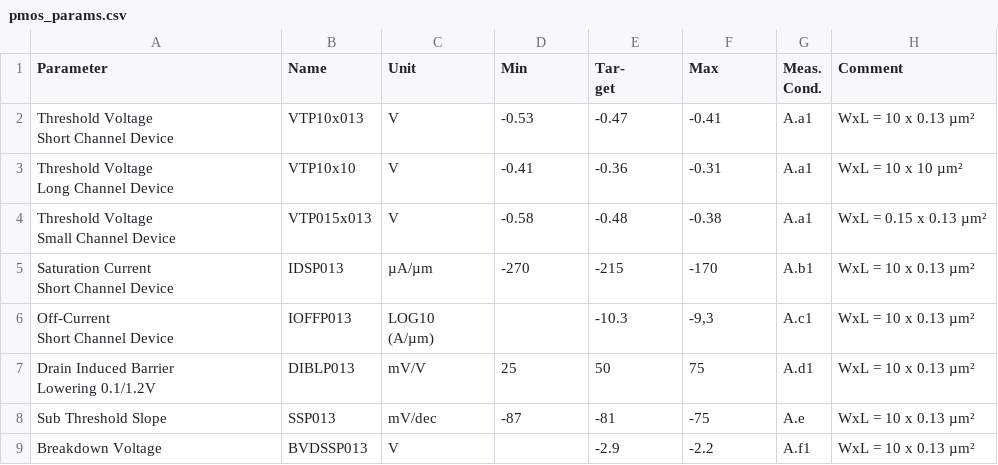
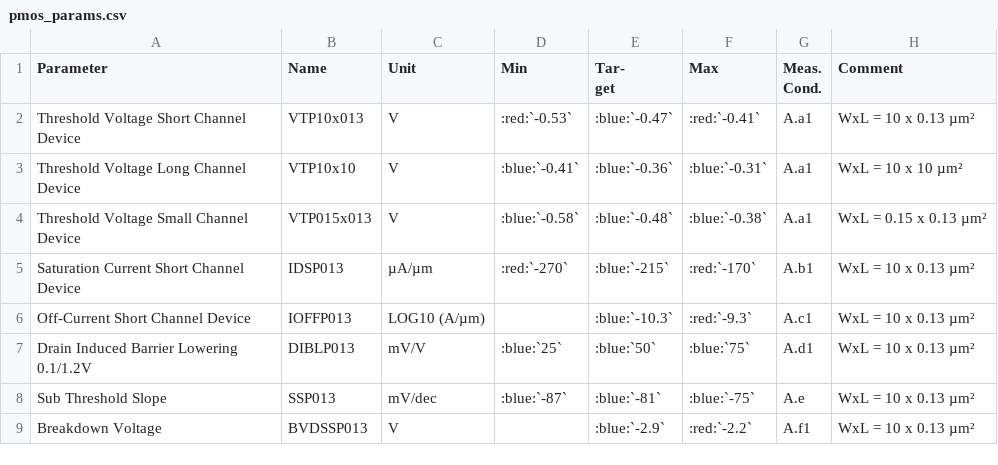
Before and after one commit to IHP-GmbH/IHP-Open-PDK-docs, a CSV file: docs/process_specs/tables/pmos_params.csv, drawn as a sheet; only a part is shown; the diff covers the shown part only.

```diff
--- a/docs/process_specs/tables/pmos_params.csv
+++ b/docs/process_specs/tables/pmos_params.csv
@@ -3,16 +3,9 @@ get",Max,"Meas.
 Cond.",Comment
-"Threshold Voltage
-Short Channel Device",VTP10x013,V,-0.53,-0.47,-0.41,A.a1,WxL = 10 x 0.13 µm²
-"Threshold Voltage
-Long Channel Device",VTP10x10,V,-0.41,-0.36,-0.31,A.a1,WxL = 10 x 10 µm²
-"Threshold Voltage
-Small Channel Device",VTP015x013,V,-0.58,-0.48,-0.38,A.a1,WxL = 0.15 x 0.13 µm²
-"Saturation Current
-Short Channel Device",IDSP013,µA/µm,-270,-215,-170,A.b1,WxL = 10 x 0.13 µm²
-"Off-Current
-Short Channel Device",IOFFP013,"LOG10
-(A/µm)",,-10.3,"-9,3",A.c1,WxL = 10 x 0.13 µm²
-"Drain Induced Barrier
-Lowering 0.1/1.2V",DIBLP013,mV/V,25,50,75,A.d1,WxL = 10 x 0.13 µm²
-Sub Threshold Slope,SSP013,mV/dec,-87,-81,-75,A.e,WxL = 10 x 0.13 µm²
-Breakdown Voltage,BVDSSP013,V,,-2.9,-2.2,A.f1,WxL = 10 x 0.13 µm²
+Threshold Voltage Short Channel Device,VTP10x013,V,:red:`-0.53`,:blue:`-0.47`,:red:`-0.41`,A.a1,WxL = 10 x 0.13 µm²
+Threshold Voltage Long Channel Device,VTP10x10,V,:blue:`-0.41`,:blue:`-0.36`,:blue:`-0.31`,A.a1,WxL = 10 x 10 µm²
+Threshold Voltage Small Channel Device,VTP015x013,V,:blue:`-0.58`,:blue:`-0.48`,:blue:`-0.38`,A.a1,WxL = 0.15 x 0.13 µm²
+Saturation Current Short Channel Device,IDSP013,µA/µm,:red:`-270`,:blue:`-215`,:red:`-170`,A.b1,WxL = 10 x 0.13 µm²
+Off-Current Short Channel Device,IOFFP013, LOG10 (A/µm),,:blue:`-10.3`,:red:`-9.3`,A.c1,WxL = 10 x 0.13 µm²
+Drain Induced Barrier Lowering 0.1/1.2V,DIBLP013,mV/V,:blue:`25`,:blue:`50`,:blue:`75`,A.d1,WxL = 10 x 0.13 µm²
+Sub Threshold Slope,SSP013,mV/dec,:blue:`-87`,:blue:`-81`,:blue:`-75`,A.e,WxL = 10 x 0.13 µm²
+Breakdown Voltage,BVDSSP013,V,,:blue:`-2.9`,:red:`-2.2`,A.f1,WxL = 10 x 0.13 µm²
```
Also changed, not shown: 15 edited cells elsewhere in this file, docs/process_specs/tables/nmos_params.csv, 1 other file.
